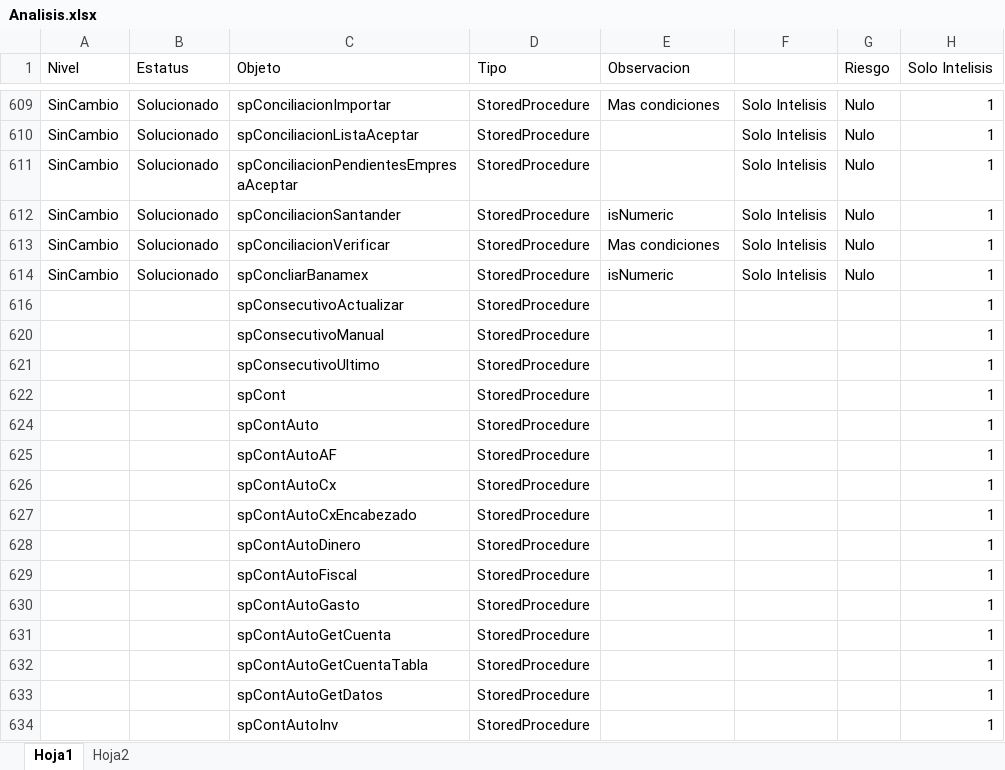
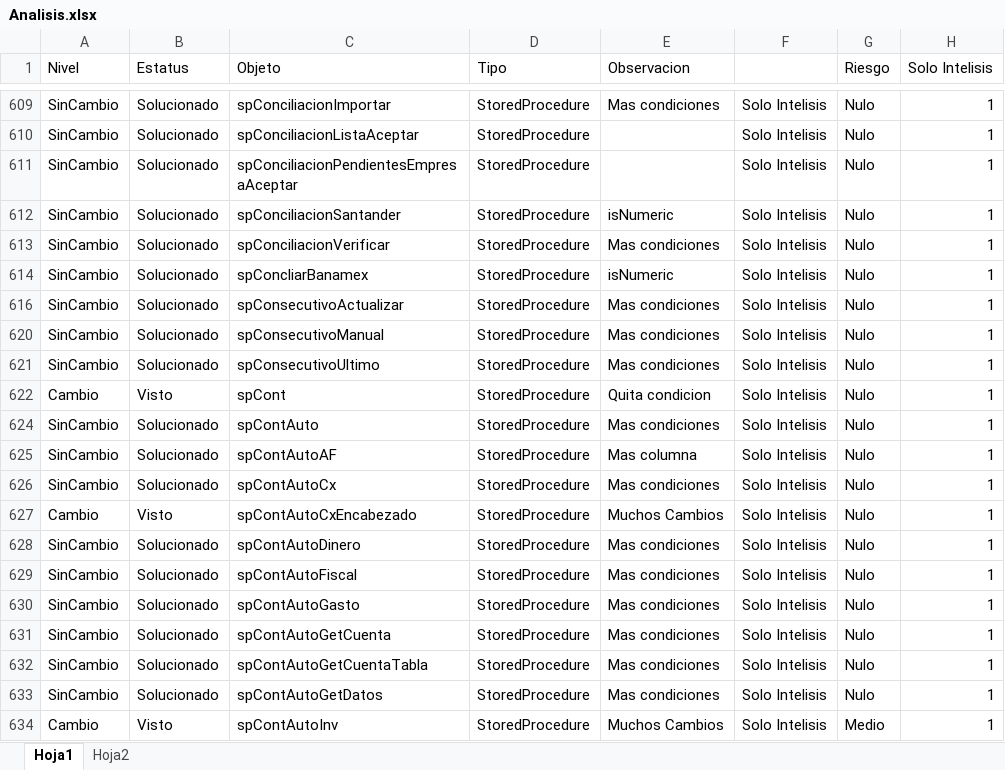
Before and after one commit to Btwn/plan, an Excel workbook: Analisis.xlsx, sheet Hoja1, drawn as a sheet; only a part is shown, gaps mark what is left out; values as stored, in another font and other column widths than the file's, no borders; the diff covers the shown part only; the diff names each change by its address in the sheet, - before the commit and + after, or states it on an @@ line.

Commit message:
analisis continuacion procedimientos

```diff
--- a/Analisis.xlsx (sheet Hoja1)
+++ b/Analisis.xlsx (sheet Hoja1)
-A616 (Nivel): (empty)
+A616 (Nivel): SinCambio
-B616 (Estatus): (empty)
+B616 (Estatus): Solucionado
-E616 (Observacion): (empty)
+E616 (Observacion): Mas condiciones
-F616: (empty)
+F616: Solo Intelisis
-G616 (Riesgo): (empty)
+G616 (Riesgo): Nulo
-A620:A621 (Nivel): (empty)
+A620:A621 (Nivel): SinCambio
-B620:B621 (Estatus): (empty)
+B620:B621 (Estatus): Solucionado
-E620:E621 (Observacion): (empty)
+E620:E621 (Observacion): Mas condiciones
-F620:F622: (empty)
+F620:F622: Solo Intelisis
-G620:G622 (Riesgo): (empty)
+G620:G622 (Riesgo): Nulo
-A622 (Nivel): (empty)
+A622 (Nivel): Cambio
-B622 (Estatus): (empty)
+B622 (Estatus): Visto
-E622 (Observacion): (empty)
+E622 (Observacion): Quita condicion
-A624:A626 (Nivel): (empty)
+A624:A626 (Nivel): SinCambio
-B624:B626 (Estatus): (empty)
+B624:B626 (Estatus): Solucionado
-E624 (Observacion): (empty)
+E624 (Observacion): Mas condiciones
-F624:F634: (empty)
+F624:F634: Solo Intelisis
-G624:G633 (Riesgo): (empty)
+G624:G633 (Riesgo): Nulo
-E625 (Observacion): (empty)
+E625 (Observacion): Mas columna
-E626 (Observacion): (empty)
+E626 (Observacion): Mas condiciones
-A627 (Nivel): (empty)
+A627 (Nivel): Cambio
-B627 (Estatus): (empty)
+B627 (Estatus): Visto
-E627 (Observacion): (empty)
+E627 (Observacion): Muchos Cambios
-A628:A633 (Nivel): (empty)
+A628:A633 (Nivel): SinCambio
-B628:B633 (Estatus): (empty)
+B628:B633 (Estatus): Solucionado
-E628:E633 (Observacion): (empty)
+E628:E633 (Observacion): Mas condiciones
-A634 (Nivel): (empty)
+A634 (Nivel): Cambio
-B634 (Estatus): (empty)
+B634 (Estatus): Visto
-E634 (Observacion): (empty)
+E634 (Observacion): Muchos Cambios
-G634 (Riesgo): (empty)
+G634 (Riesgo): Medio
```
Also changed, not shown: 375 edited cells elsewhere in this sheet.
